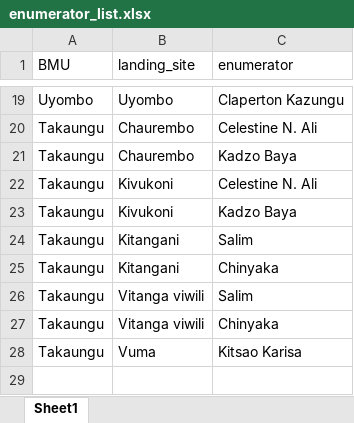
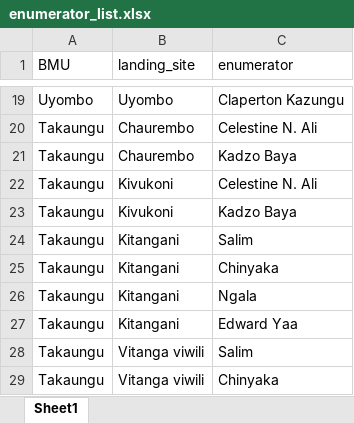
Before and after one commit to emmastrand/Kenya_SamakiSalama, an Excel workbook: FishLandings/data/enumerator_list.xlsx, sheet Sheet1, drawn as a sheet; only a part is shown, gaps mark what is left out; the shorter side is filled out with more unchanged rows; values as stored, in another font and other column widths than the file's, no borders; the diff names each change by its address in the sheet, - before the commit and + after, or states it on an @@ line.

```diff
--- a/FishLandings/data/enumerator_list.xlsx (sheet Sheet1)
+++ b/FishLandings/data/enumerator_list.xlsx (sheet Sheet1)
+row 26: Takaungu | Kitangani | Ngala
+row 27: Takaungu | Kitangani | Edward Yaa
```
Also changed, not shown: 25 other files.
